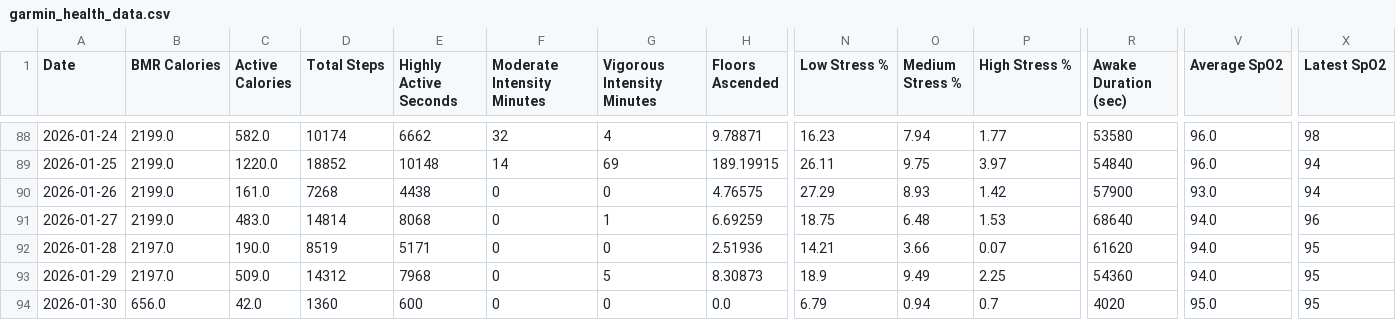
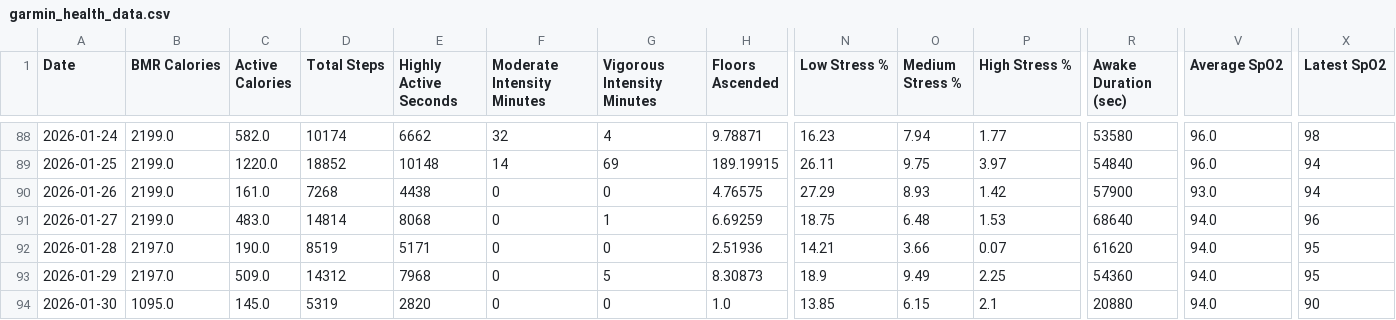
Before and after one commit to lukeram-3420/training-data, a CSV file: garmin_health_data.csv, drawn as a sheet; only a part is shown, gaps mark what is left out; the diff names each change by its address in the sheet, - before the commit and + after, or states it on an @@ line.

Commit message:
Data update: 2026-01-30 12:05:10

```diff
--- a/garmin_health_data.csv
+++ b/garmin_health_data.csv
-B94 (BMR Calories): 656.0
+B94 (BMR Calories): 1095.0
-C94 (Active Calories): 42.0
+C94 (Active Calories): 145.0
-D94 (Total Steps): 1360
+D94 (Total Steps): 5319
-E94 (Highly Active Seconds): 600
+E94 (Highly Active Seconds): 2820
-H94 (Floors Ascended): 0.0
+H94 (Floors Ascended): 1.0
-N94 (Low Stress %): 6.79
+N94 (Low Stress %): 13.85
-O94 (Medium Stress %): 0.94
+O94 (Medium Stress %): 6.15
-P94 (High Stress %): 0.7
+P94 (High Stress %): 2.1
-R94 (Awake Duration (sec)): 4020
+R94 (Awake Duration (sec)): 20880
-V94 (Average SpO2): 95.0
+V94 (Average SpO2): 94.0
-X94 (Latest SpO2): 95
+X94 (Latest SpO2): 90
```
